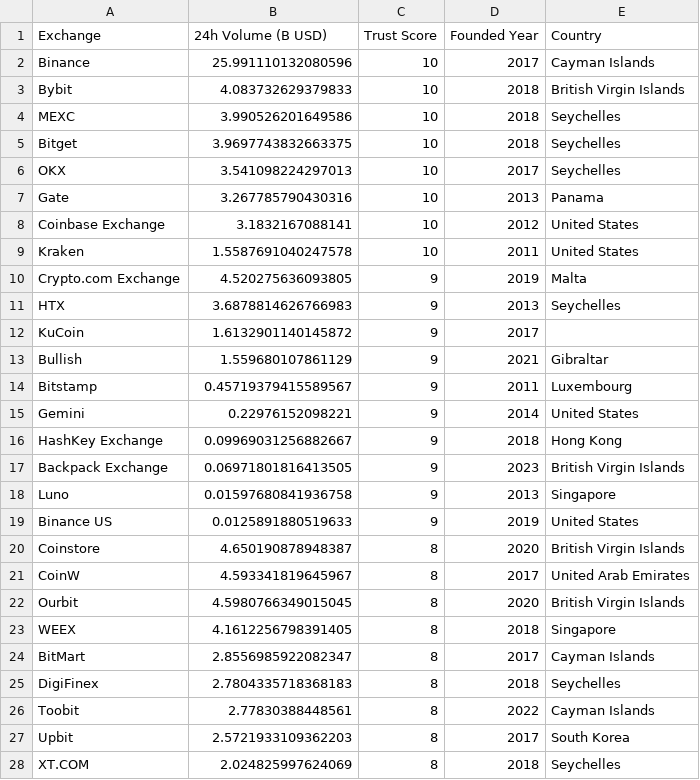
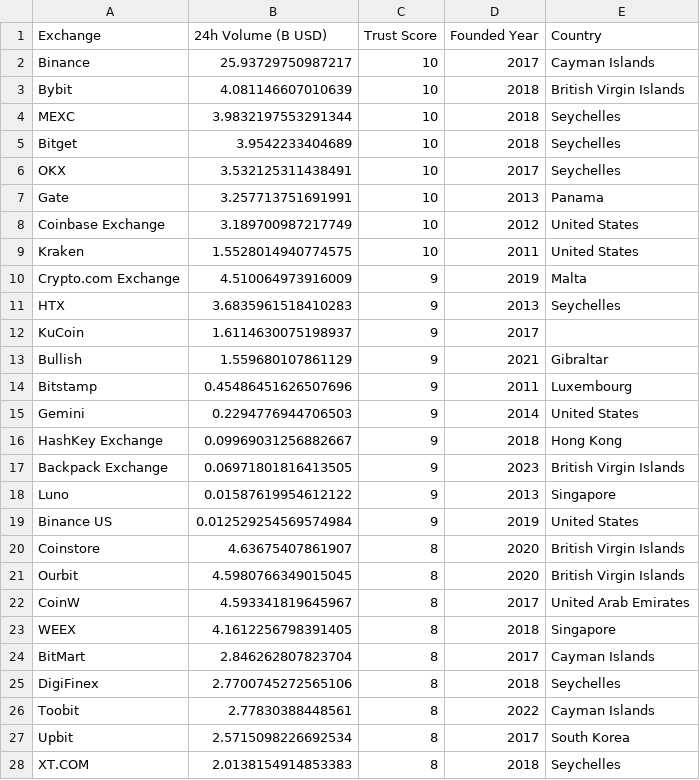
Before and after one commit to Fedric-Reform/MarketDataResearch, a CSV file: CEX_Volume.csv, drawn as a sheet; only a part is shown; the diff covers the shown part only.

```diff
--- a/CEX_Volume.csv
+++ b/CEX_Volume.csv
@@ -1,28 +1,28 @@
 Exchange,24h Volume (B USD),Trust Score,Founded Year,Country
-Binance,25.991110132080596,10,2017,Cayman Islands
-Bybit,4.083732629379833,10,2018,British Virgin Islands
-MEXC,3.990526201649586,10,2018,Seychelles
-Bitget,3.9697743832663375,10,2018,Seychelles
-OKX,3.541098224297013,10,2017,Seychelles
-Gate,3.267785790430316,10,2013,Panama
-Coinbase Exchange,3.1832167088141,10,2012,United States
-Kraken,1.5587691040247578,10,2011,United States
-Crypto.com Exchange,4.520275636093805,9,2019,Malta
-HTX,3.6878814626766983,9,2013,Seychelles
-KuCoin,1.6132901140145872,9,2017,
+Binance,25.93729750987217,10,2017,Cayman Islands
+Bybit,4.081146607010639,10,2018,British Virgin Islands
+MEXC,3.9832197553291344,10,2018,Seychelles
+Bitget,3.9542233404689,10,2018,Seychelles
+OKX,3.532125311438491,10,2017,Seychelles
+Gate,3.257713751691991,10,2013,Panama
+Coinbase Exchange,3.189700987217749,10,2012,United States
+Kraken,1.5528014940774575,10,2011,United States
+Crypto.com Exchange,4.510064973916009,9,2019,Malta
+HTX,3.6835961518410283,9,2013,Seychelles
+KuCoin,1.6114630075198937,9,2017,
 Bullish,1.559680107861129,9,2021,Gibraltar
-Bitstamp,0.45719379415589567,9,2011,Luxembourg
-Gemini,0.22976152098221,9,2014,United States
+Bitstamp,0.45486451626507696,9,2011,Luxembourg
+Gemini,0.2294776944706503,9,2014,United States
 HashKey Exchange,0.09969031256882667,9,2018,Hong Kong
 Backpack Exchange ,0.06971801816413505,9,2023,British Virgin Islands
-Luno,0.01597680841936758,9,2013,Singapore
-Binance US,0.0125891880519633,9,2019,United States
-Coinstore,4.650190878948387,8,2020,British Virgin Islands
+Luno,0.01587619954612122,9,2013,Singapore
+Binance US,0.012529254569574984,9,2019,United States
+Coinstore,4.63675407861907,8,2020,British Virgin Islands
+Ourbit,4.5980766349015045,8,2020,British Virgin Islands
 CoinW,4.593341819645967,8,2017,United Arab Emirates
-Ourbit,4.5980766349015045,8,2020,British Virgin Islands
 WEEX,4.1612256798391405,8,2018,Singapore
-BitMart,2.8556985922082347,8,2017,Cayman Islands
-DigiFinex,2.7804335718368183,8,2018,Seychelles
+BitMart,2.846262807823704,8,2017,Cayman Islands
+DigiFinex,2.7700745272565106,8,2018,Seychelles
 Toobit,2.77830388448561,8,2022,Cayman Islands
-Upbit,2.5721933109362203,8,2017,South Korea
-XT.COM,2.024825997624069,8,2018,Seychelles
+Upbit,2.5715098226692534,8,2017,South Korea
+XT.COM,2.0138154914853383,8,2018,Seychelles
```
Also changed, not shown: 35 edited cells elsewhere in this file, BTC_priceindicators.csv, ETH_priceindicators.csv.
